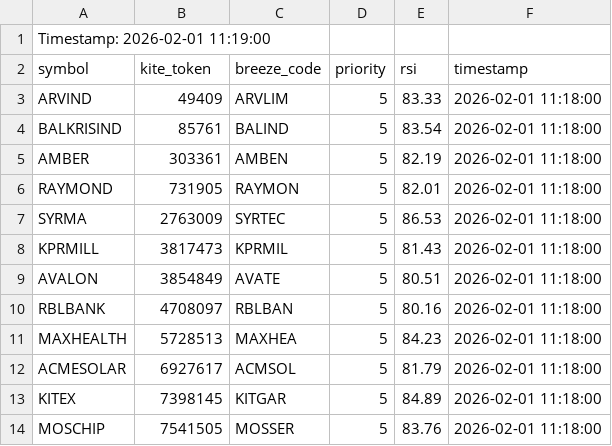
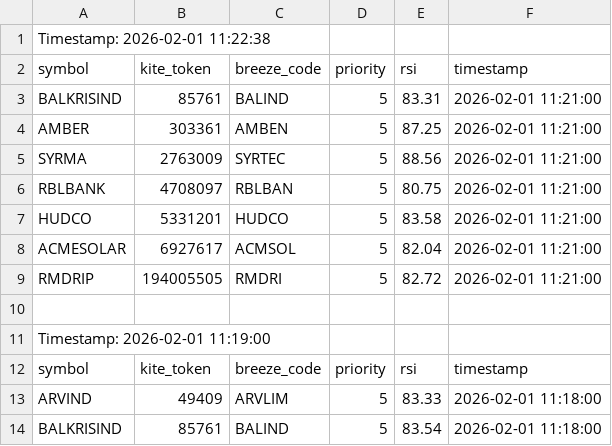
Before and after one commit to sathish-nallamuthu/csv-publisher, a CSV file: rsi_data_high.csv, drawn as a sheet; only a part is shown; the shorter side is filled out with more unchanged rows; the diff names each change by its address in the sheet, - before the commit and + after, or states it on an @@ line.

```diff
--- a/rsi_data_high.csv
+++ b/rsi_data_high.csv
+row 1: Timestamp: 2026-02-01 11:22:38
+row 2: symbol | kite_token | breeze_code | priority | rsi | timestamp
+row 3: BALKRISIND | 85761 | BALIND | 5 | 83.31 | 2026-02-01 11:21:00
+row 4: AMBER | 303361 | AMBEN | 5 | 87.25 | 2026-02-01 11:21:00
+row 5: SYRMA | 2763009 | SYRTEC | 5 | 88.56 | 2026-02-01 11:21:00
+row 6: RBLBANK | 4708097 | RBLBAN | 5 | 80.75 | 2026-02-01 11:21:00
+row 7: HUDCO | 5331201 | HUDCO | 5 | 83.58 | 2026-02-01 11:21:00
+row 8: ACMESOLAR | 6927617 | ACMSOL | 5 | 82.04 | 2026-02-01 11:21:00
+row 9: RMDRIP | 194005505 | RMDRI | 5 | 82.72 | 2026-02-01 11:21:00
+row 10: (empty)
```
Also changed, not shown: input_data.csv, rsi_data_low.csv.
